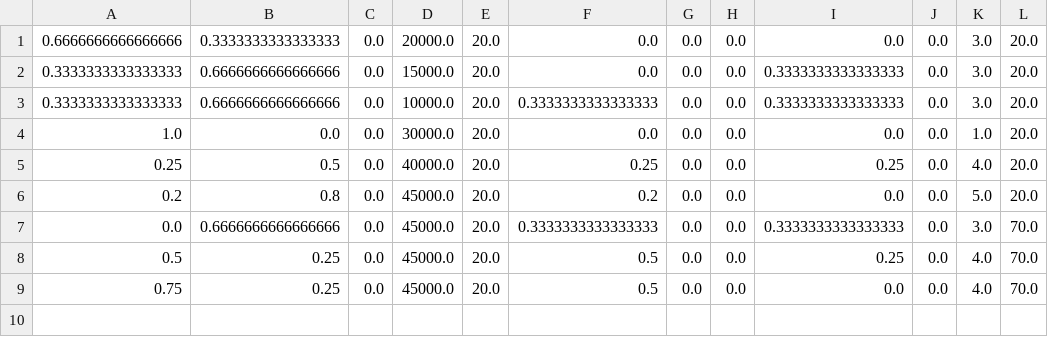
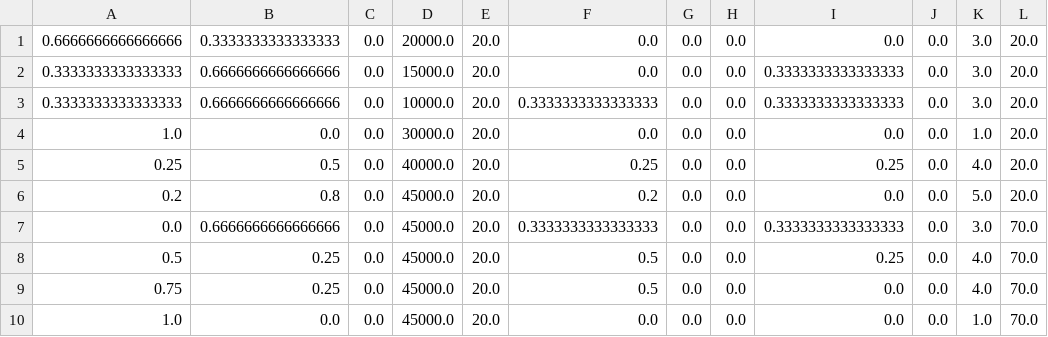
Before and after one commit to sdfsfafaf/Banks_credit_solutions_GA, a CSV file: results.csv, drawn as a sheet; the diff names each change by its address in the sheet, - before the commit and + after, or states it on an @@ line.

```diff
--- a/results.csv
+++ b/results.csv
+row 10: 1.0 | 0.0 | 0.0 | 45000.0 | 20.0 | 0.0 | 0.0 | 0.0 | 0.0 | 0.0 | 1.0 | 70.0
```
Also changed, not shown: 2 other files.
